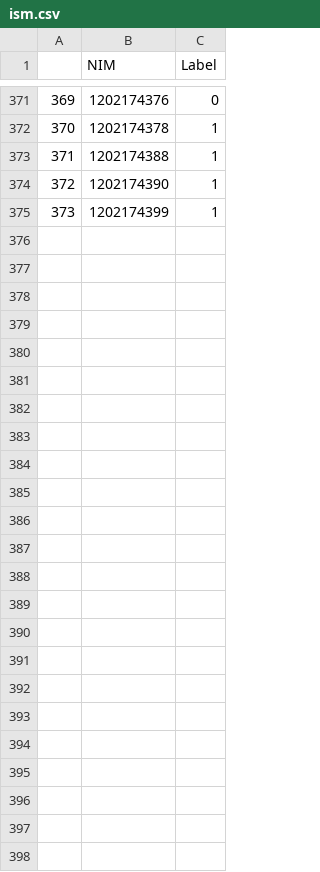
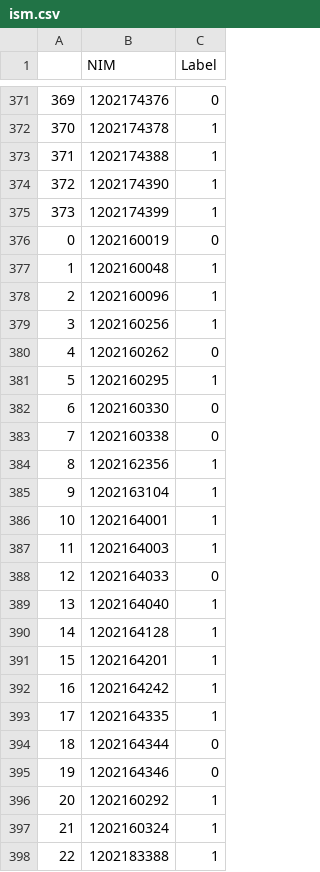
Before and after one commit to zasiem/Pekerti, a CSV file: peminatan2017_csv/ism.csv, drawn as a sheet; only a part is shown, gaps mark what is left out.

```diff
--- a/peminatan2017_csv/ism.csv
+++ b/peminatan2017_csv/ism.csv
@@ -375 +375,24 @@
 373,1202174399,1
+0,1202160019,0
+1,1202160048,1
+2,1202160096,1
+3,1202160256,1
+4,1202160262,0
+5,1202160295,1
+6,1202160330,0
+7,1202160338,0
+8,1202162356,1
+9,1202163104,1
+10,1202164001,1
+11,1202164003,1
+12,1202164033,0
+13,1202164040,1
+14,1202164128,1
+15,1202164201,1
+16,1202164242,1
+17,1202164335,1
+18,1202164344,0
+19,1202164346,0
+20,1202160292,1
+21,1202160324,1
+22,1202183388,1
```
Also changed, not shown: peminatan2017_csv/ea.csv, peminatan2017_csv/ead.csv, 13 other files.
